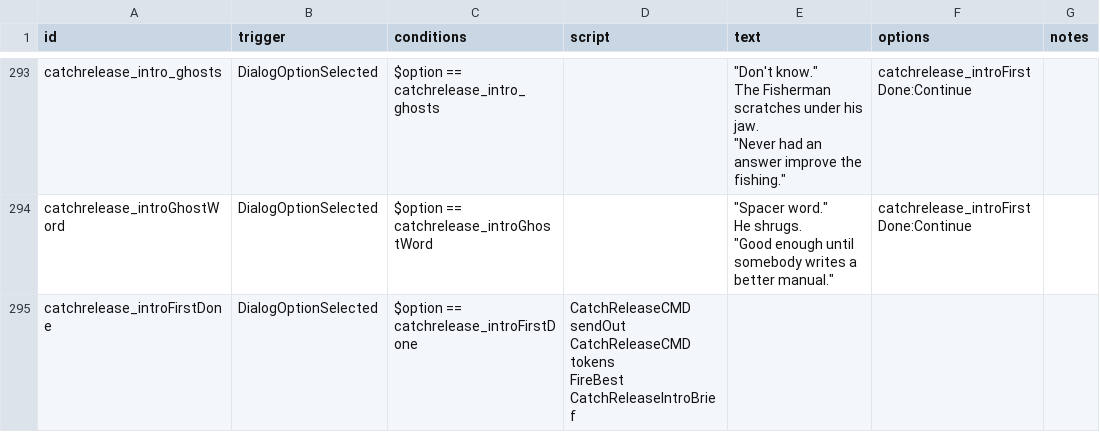
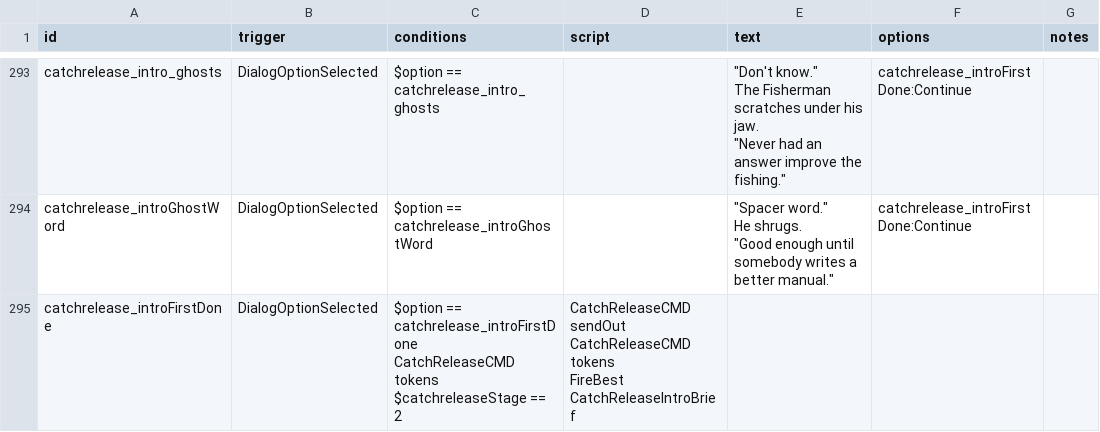
Before and after one commit to SirHartley/Catch.Release, a CSV file: data/campaign/rules.csv, drawn as a sheet; only a part is shown, gaps mark what is left out; the diff covers the shown part only.

Commit message:
Make first tutorial advance idempotent

```diff
--- a/data/campaign/rules.csv
+++ b/data/campaign/rules.csv
@@ -1750,4 +1750,6 @@ He shrugs.
 ""Good enough until somebody writes a better manual.""",catchrelease_introFirstDone:Continue,
-catchrelease_introFirstDone,DialogOptionSelected,$option == catchrelease_introFirstDone,"CatchReleaseCMD sendOut
-CatchReleaseCMD tokens
-FireBest CatchReleaseIntroBrief",,,
+catchrelease_introFirstDone,DialogOptionSelected,"$option == catchrelease_introFirstDone
+CatchReleaseCMD tokens
+$catchreleaseStage == 2","CatchReleaseCMD sendOut
+CatchReleaseCMD tokens
+FireBest CatchReleaseIntroBrief",,,
```
Also changed, not shown: 1 added row and 2 edited cells elsewhere in this file, 1 other file.
